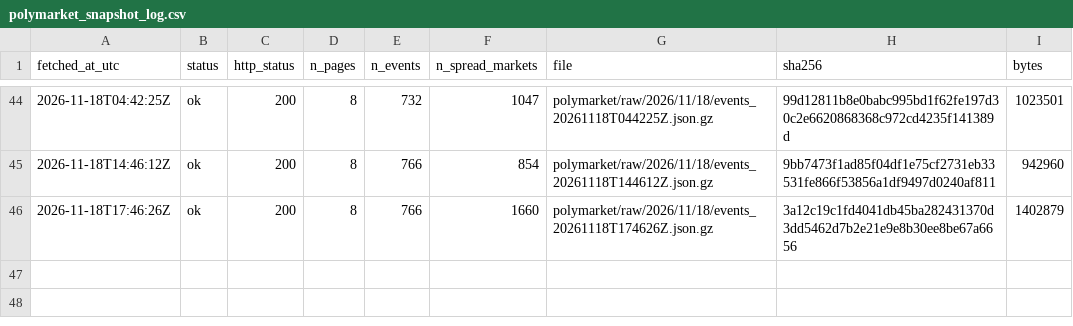
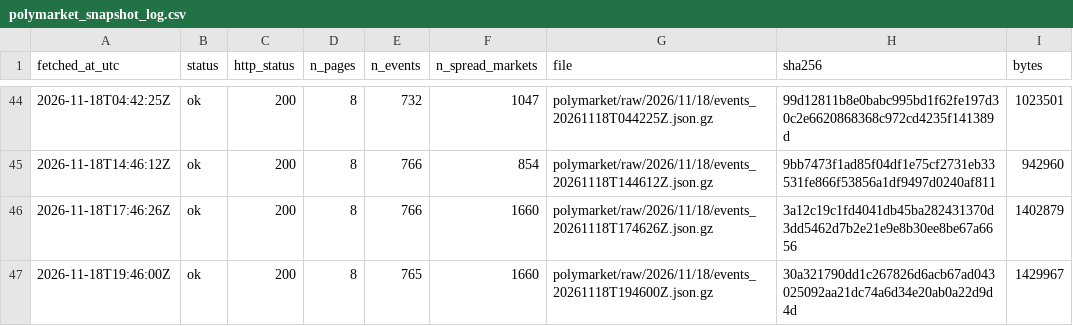
Before and after one commit to ohektner/shac-sb-index, a CSV file: data/status/polymarket_snapshot_log.csv, drawn as a sheet; only a part is shown, gaps mark what is left out.

```diff
--- a/data/status/polymarket_snapshot_log.csv
+++ b/data/status/polymarket_snapshot_log.csv
@@ -46 +46,2 @@ fetched_at_utc,status,http_status,n_pages,n_events,n_spread_markets,file,sha256,
 2026-11-18T17:46:26Z,ok,200,8,766,1660,polymarket/raw/2026/11/18/events_20261118T174626Z.json.gz,3a12c19c1fd4041db45ba282431370d3dd5462d7b2e21e9e8b30ee8be67a6656,1402879
+2026-11-18T19:46:00Z,ok,200,8,765,1660,polymarket/raw/2026/11/18/events_20261118T194600Z.json.gz,30a321790dd1c267826d6acb67ad043025092aa21dc74a6d34e20ab0a22d9d4d,1429967
```
